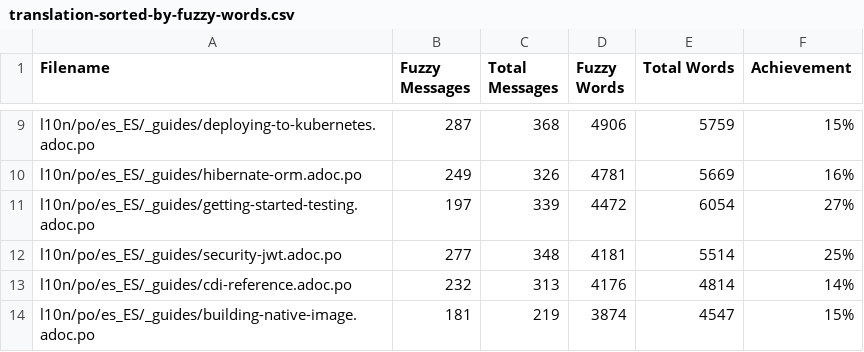
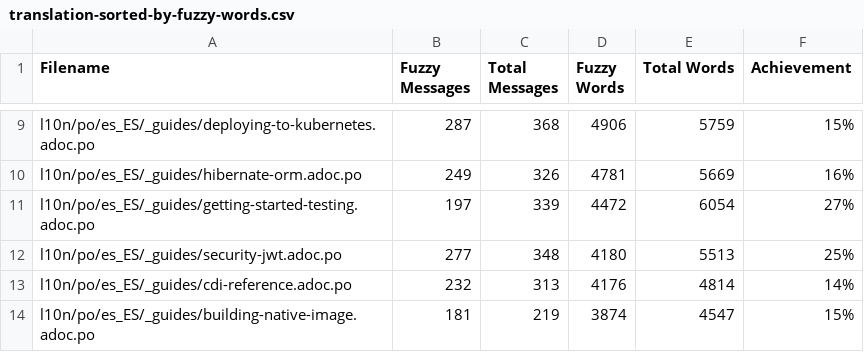
Before and after one commit to quarkusio/pt.quarkus.io, a CSV file: l10n/stats/translation-sorted-by-fuzzy-words.csv, drawn as a sheet; only a part is shown, gaps mark what is left out; the diff covers the shown part only.

```diff
--- a/l10n/stats/translation-sorted-by-fuzzy-words.csv
+++ b/l10n/stats/translation-sorted-by-fuzzy-words.csv
@@ -11,3 +11,3 @@ l10n/po/es_ES/_guides/hibernate-orm.adoc.po, 249, 326, 4781, 5669 ,16%
 l10n/po/es_ES/_guides/getting-started-testing.adoc.po, 197, 339, 4472, 6054 ,27%
-l10n/po/es_ES/_guides/security-jwt.adoc.po, 277, 348, 4181, 5514 ,25%
+l10n/po/es_ES/_guides/security-jwt.adoc.po, 277, 348, 4180, 5513 ,25%
 l10n/po/es_ES/_guides/cdi-reference.adoc.po, 232, 313, 4176, 4814 ,14%
```
Also changed, not shown: 1 added row, 1 removed row and 15 edited cells elsewhere in this file, l10n/stats/translation.csv.
